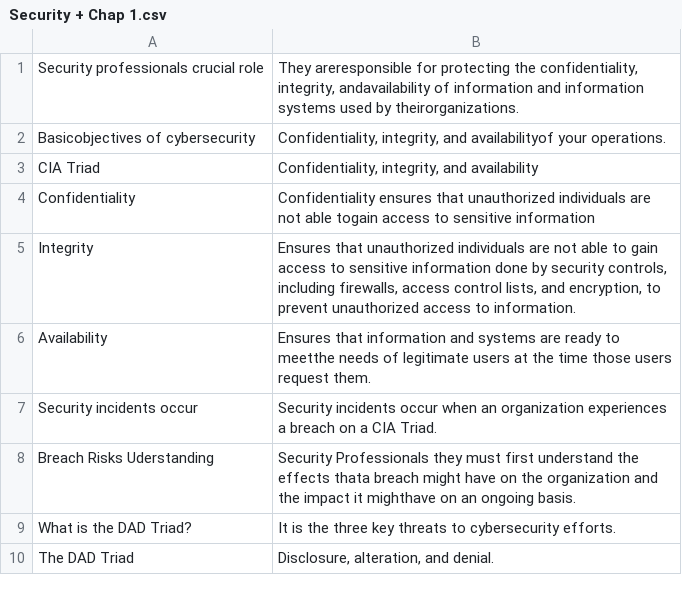
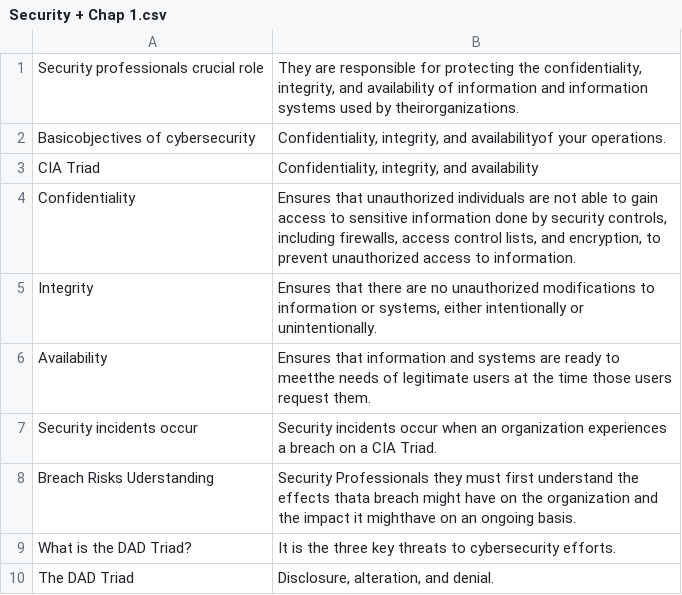
Before and after one commit to alextibor/studyProjects, a CSV file: Security+/FlashcardsBackup/Security + Chap 1.csv, drawn as a sheet; only a part is shown; the diff names each change by its address in the sheet, - before the commit and + after, or states it on an @@ line.

Commit message:
updateFlashCards

```diff
--- a/Security+/FlashcardsBackup/Security + Chap 1.csv
+++ b/Security+/FlashcardsBackup/Security + Chap 1.csv
-B1: They areresponsible for protecting the confidentiality, integrity, andavailability of information…
+B1: They are responsible for protecting the confidentiality, integrity, and availability of information…
-B4: Confidentiality ensures that unauthorized individuals are not able togain access to sensitive information
+B4: Ensures that unauthorized individuals are not able to gain access to sensitive information done by security controls, including firewalls, access control lists, and encryption, to prevent unauthorized access to information.
-B5: Ensures that unauthorized individuals are not able to gain access to sensitive information done by security controls, including firewalls, access control lists, and encryption, to prevent unauthorized access to information.
+B5: Ensures that there are no unauthorized modifications to information or systems, either intentionally or unintentionally.
```
Also changed, not shown: 1 other file.
